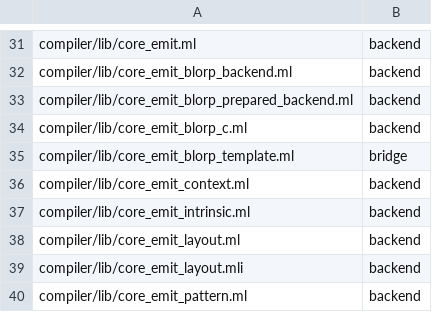
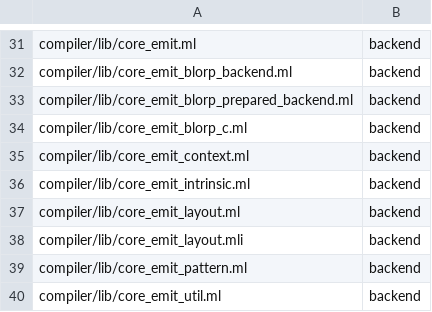
Before and after one commit to kablorp/blorp, a TSV file: compiler/blorp/ocaml_port_inventory.tsv, drawn as a sheet; only a part is shown, gaps mark what is left out; the shorter side is filled out with more unchanged rows.

Commit message:
delete old ocaml code

```diff
--- a/compiler/blorp/ocaml_port_inventory.tsv
+++ b/compiler/blorp/ocaml_port_inventory.tsv
@@ -34,3 +34,2 @@ compiler/lib/core_emit_blorp_prepared_backend.ml	backend
 compiler/lib/core_emit_blorp_c.ml	backend
-compiler/lib/core_emit_blorp_template.ml	bridge
 compiler/lib/core_emit_context.ml	backend
```
Also changed, not shown: 9 other files.
